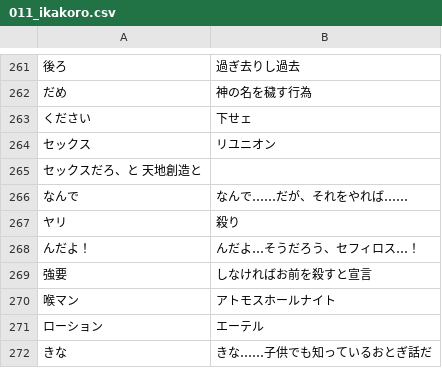
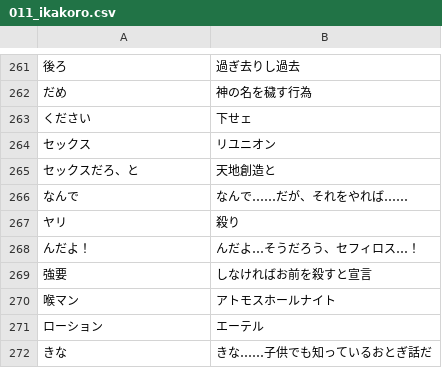
Before and after one commit to CataArt/Umni, a CSV file: 011_ikakoro.csv, drawn as a sheet; only a part is shown, gaps mark what is left out; removed rows and columns are numbered as before the commit, all else as after; the diff names each change by its address in the sheet, - before the commit and + after, or states it on an @@ line.

Commit message:
Updates

```diff
--- a/011_ikakoro.csv
+++ b/011_ikakoro.csv
-row 265: セックスだろ、と 天地創造と
+row 265: セックスだろ、と | 天地創造と
```
